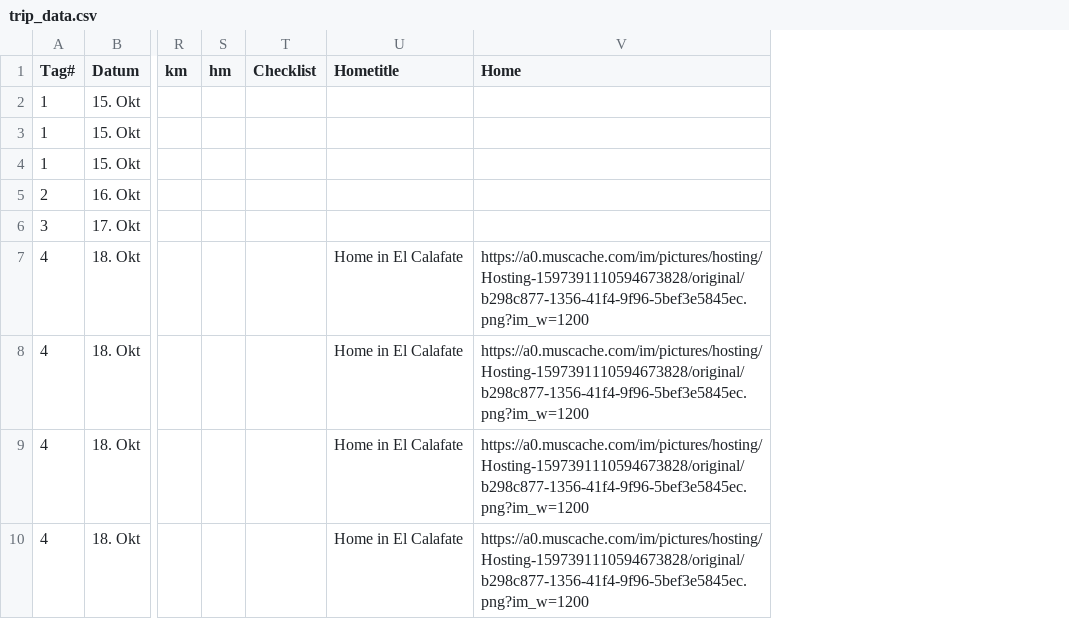
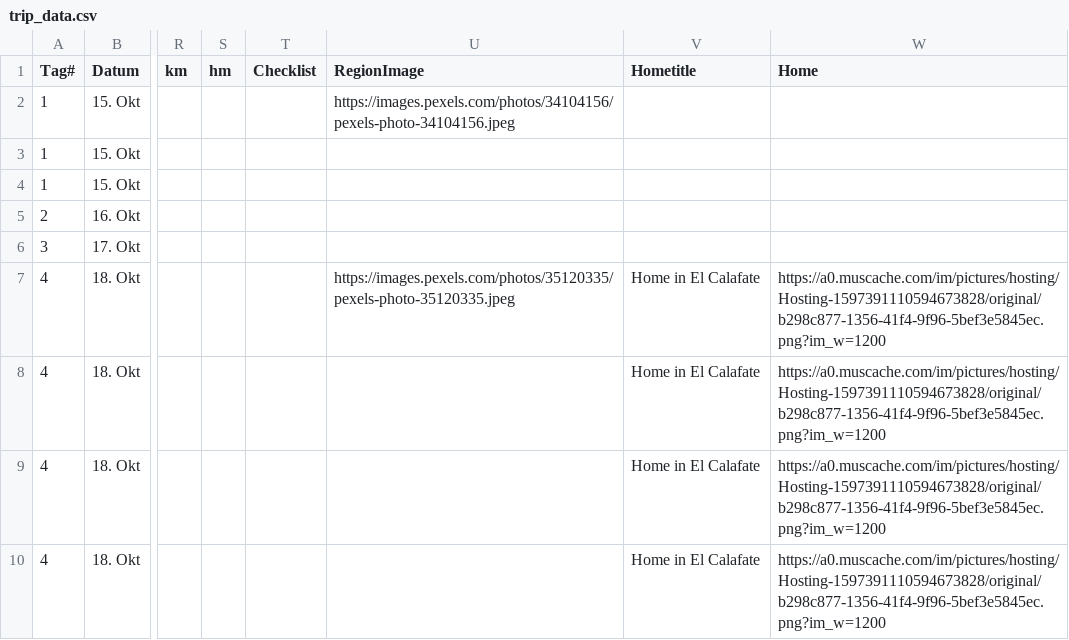
Before and after one commit to tripwaldo/patagonia, a CSV file: patagonien/trip_data.csv, drawn as a sheet; only a part is shown, gaps mark what is left out; the diff names each change by its address in the sheet, - before the commit and + after, or states it on an @@ line.

```diff
--- a/patagonien/trip_data.csv
+++ b/patagonien/trip_data.csv
+column U (RegionImage), rows 2-7: https://images.pexels.com/photos/34104156/pexels-photo-34104156.jpeg |  |  |  |  | https://images.pexels.com/photos/35120335/pexels-photo-35120335.jpeg
```
Also changed, not shown: 1 other file.
